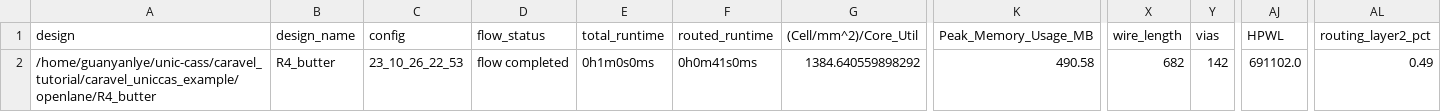
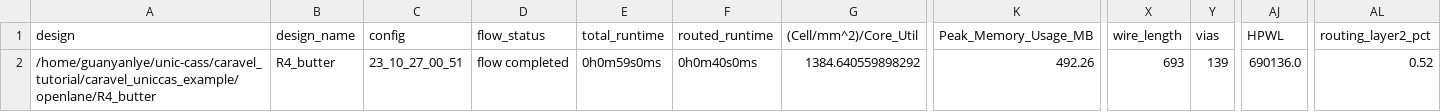
Before and after one commit to LyeGuanYan/UNICCASS_copy, a CSV file: signoff/R4_butter/metrics.csv, drawn as a sheet; only a part is shown, gaps mark what is left out; the diff names each change by its address in the sheet, - before the commit and + after, or states it on an @@ line.

Commit message:
no slw violation

```diff
--- a/signoff/R4_butter/metrics.csv
+++ b/signoff/R4_butter/metrics.csv
-C2 (config): 23_10_26_22_53
+C2 (config): 23_10_27_00_51
-E2 (total_runtime): 0h1m0s0ms
+E2 (total_runtime): 0h0m59s0ms
-F2 (routed_runtime): 0h0m41s0ms
+F2 (routed_runtime): 0h0m40s0ms
-K2 (Peak_Memory_Usage_MB): 490.58
+K2 (Peak_Memory_Usage_MB): 492.26
-X2 (wire_length): 682
+X2 (wire_length): 693
-Y2 (vias): 142
+Y2 (vias): 139
-AJ2 (HPWL): 691102.0
+AJ2 (HPWL): 690136.0
-AL2 (routing_layer2_pct): 0.49
+AL2 (routing_layer2_pct): 0.52
```
Also changed, not shown: signoff/user_project_wrapper/metrics.csv, 34 other files.
